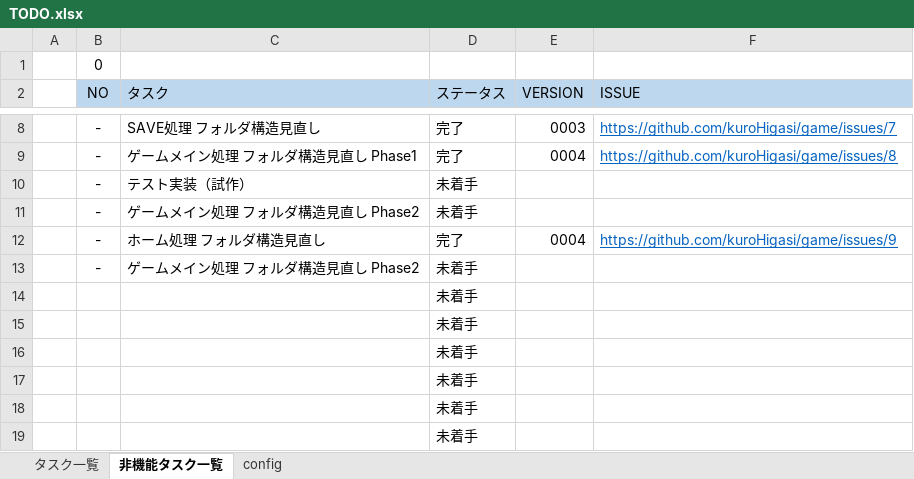
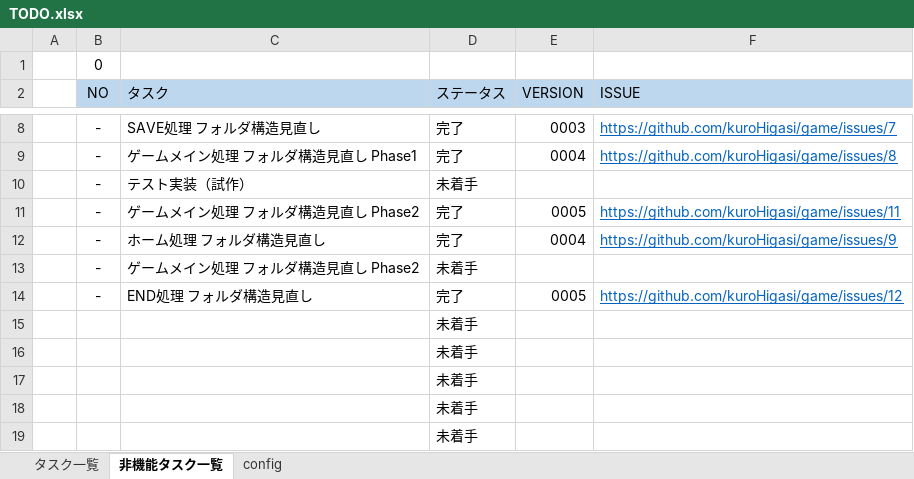
Before and after one commit to kuroHigasi/game, an Excel workbook: 00_TODO/TODO.xlsx, sheet 非機能タスク一覧, drawn as a sheet; only a part is shown, gaps mark what is left out; values as stored, in another font and other column widths than the file's, no borders; conditional formats not drawn; removed rows and columns are numbered as before the commit, all else as after; the diff names each change by its address in the sheet, - before the commit and + after, or states it on an @@ line.

```diff
--- a/00_TODO/TODO.xlsx (sheet 非機能タスク一覧)
+++ b/00_TODO/TODO.xlsx (sheet 非機能タスク一覧)
-row 11:  | - | ゲームメイン処理 フォルダ構造見直し Phase2 | 未着手
+row 11:  | - | ゲームメイン処理 フォルダ構造見直し Phase2 | 完了 | 0005 | https://github.com/kuroHigasi/game/issues/11
-row 14:  |  |  | 未着手
+row 14:  | - | END処理 フォルダ構造見直し | 完了 | 0005 | https://github.com/kuroHigasi/game/issues/12
```
Also changed, not shown: sheet タスク一覧, 1 other file.
